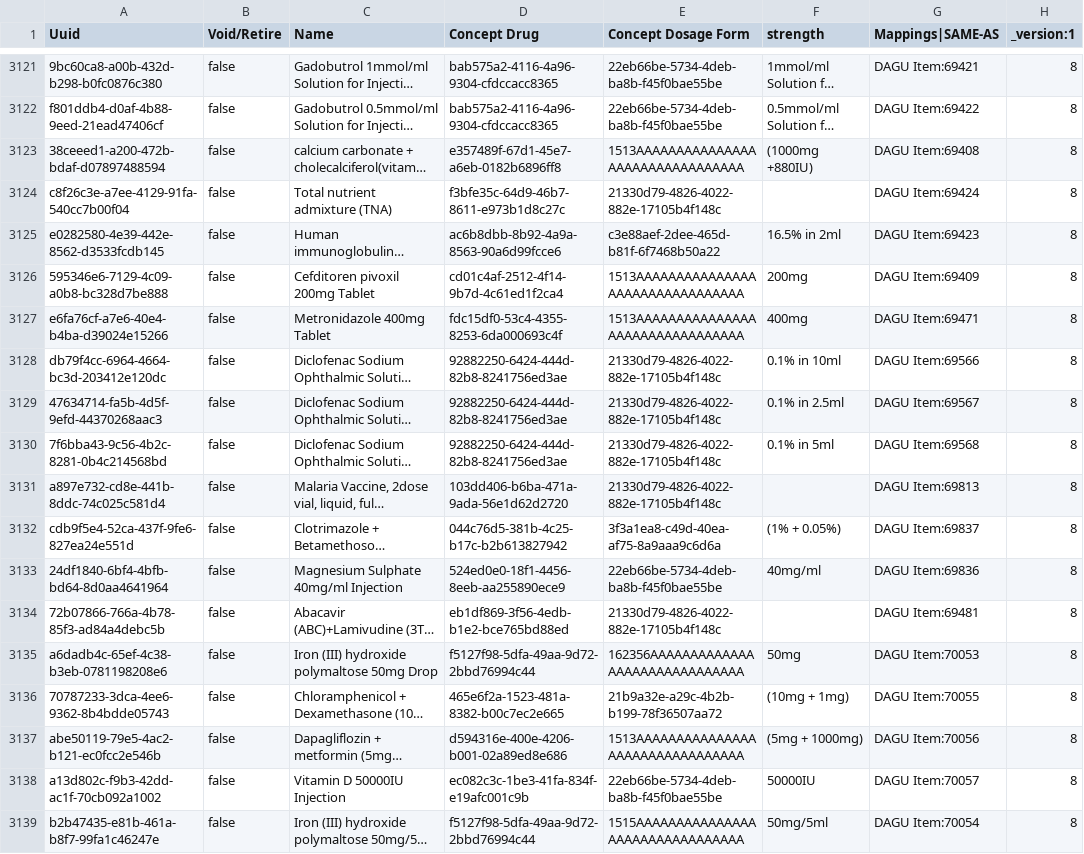
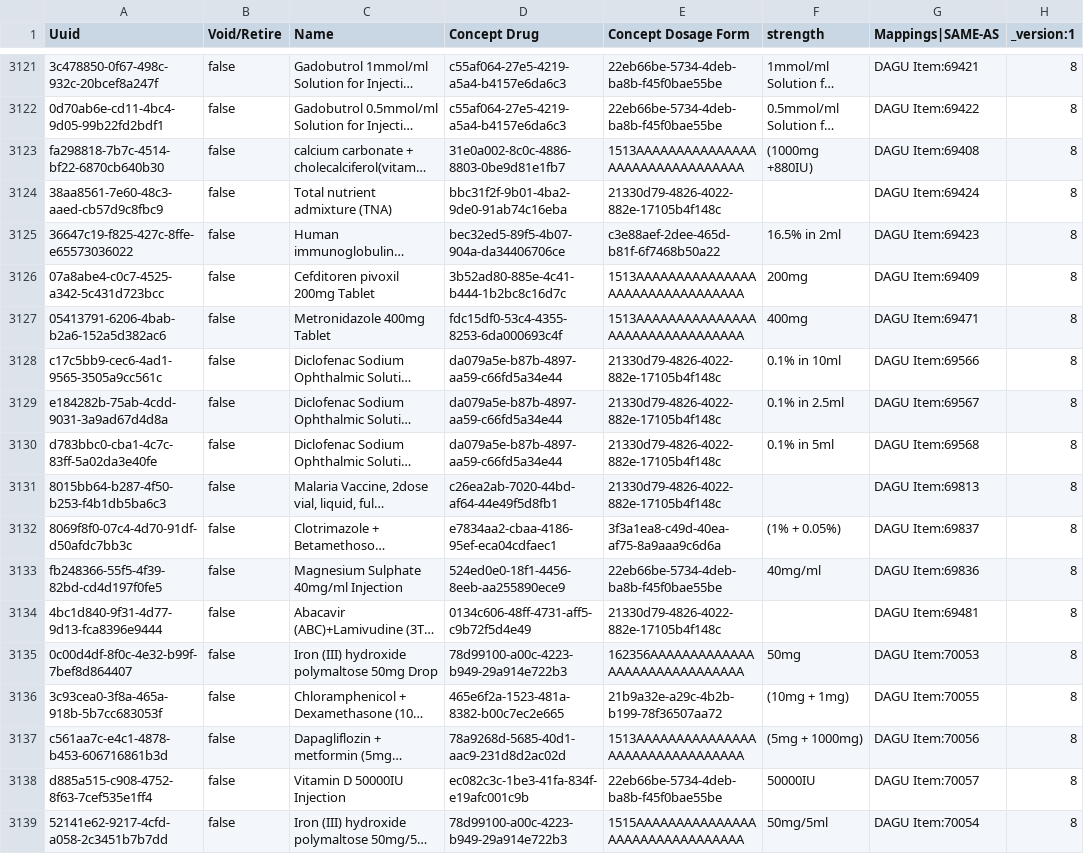
Before and after one commit to palladium-group/ethiopiaemr-openmrs-content, a CSV file: configuration/backend_configuration/drugs/drugs.csv, drawn as a sheet; only a part is shown, gaps mark what is left out; long unchanged cells end in …; the diff covers the shown part only; the diff names each change by its address in the sheet, - before the commit and + after, or states it on an @@ line.

Commit message:
Update drugs/drugs.csv

```diff
--- a/configuration/backend_configuration/drugs/drugs.csv
+++ b/configuration/backend_configuration/drugs/drugs.csv
-A3121 (Uuid): 9bc60ca8-a00b-432d-b298-b0fc0876c380
+A3121 (Uuid): 3c478850-0f67-498c-932c-20bcef8a247f
-D3121:D3122 (Concept Drug): bab575a2-4116-4a96-9304-cfdccacc8365
+D3121:D3122 (Concept Drug): c55af064-27e5-4219-a5a4-b4157e6da6c3
-A3122 (Uuid): f801ddb4-d0af-4b88-9eed-21ead47406cf
+A3122 (Uuid): 0d70ab6e-cd11-4bc4-9d05-99b22fd2bdf1
-A3123 (Uuid): 38ceeed1-a200-472b-bdaf-d07897488594
+A3123 (Uuid): fa298818-7b7c-4514-bf22-6870cb640b30
-D3123 (Concept Drug): e357489f-67d1-45e7-a6eb-0182b6896ff8
+D3123 (Concept Drug): 31e0a002-8c0c-4886-8803-0be9d81e1fb7
-A3124 (Uuid): c8f26c3e-a7ee-4129-91fa-540cc7b00f04
+A3124 (Uuid): 38aa8561-7e60-48c3-aaed-cb57d9c8fbc9
-D3124 (Concept Drug): f3bfe35c-64d9-46b7-8611-e973b1d8c27c
+D3124 (Concept Drug): bbc31f2f-9b01-4ba2-9de0-91ab74c16eba
-A3125 (Uuid): e0282580-4e39-442e-8562-d3533fcdb145
+A3125 (Uuid): 36647c19-f825-427c-8ffe-e65573036022
-D3125 (Concept Drug): ac6b8dbb-8b92-4a9a-8563-90a6d99fcce6
+D3125 (Concept Drug): bec32ed5-89f5-4b07-904a-da34406706ce
-A3126 (Uuid): 595346e6-7129-4c09-a0b8-bc328d7be888
+A3126 (Uuid): 07a8abe4-c0c7-4525-a342-5c431d723bcc
-D3126 (Concept Drug): cd01c4af-2512-4f14-9b7d-4c61ed1f2ca4
+D3126 (Concept Drug): 3b52ad80-885e-4c41-b444-1b2bc8c16d7c
-A3127 (Uuid): e6fa76cf-a7e6-40e4-b4ba-d39024e15266
+A3127 (Uuid): 05413791-6206-4bab-b2a6-152a5d382ac6
-A3128 (Uuid): db79f4cc-6964-4664-bc3d-203412e120dc
+A3128 (Uuid): c17c5bb9-cec6-4ad1-9565-3505a9cc561c
-D3128:D3130 (Concept Drug): 92882250-6424-444d-82b8-8241756ed3ae
+D3128:D3130 (Concept Drug): da079a5e-b87b-4897-aa59-c66fd5a34e44
-A3129 (Uuid): 47634714-fa5b-4d5f-9efd-44370268aac3
+A3129 (Uuid): e184282b-75ab-4cdd-9031-3a9ad67d4d8a
-A3130 (Uuid): 7f6bba43-9c56-4b2c-8281-0b4c214568bd
+A3130 (Uuid): d783bbc0-cba1-4c7c-83ff-5a02da3e40fe
-A3131 (Uuid): a897e732-cd8e-441b-8ddc-74c025c581d4
+A3131 (Uuid): 8015bb64-b287-4f50-b253-f4b1db5ba6c3
-D3131 (Concept Drug): 103dd406-b6ba-471a-9ada-56e1d62d2720
+D3131 (Concept Drug): c26ea2ab-7020-44bd-af64-44e49f5d8fb1
-A3132 (Uuid): cdb9f5e4-52ca-437f-9fe6-827ea24e551d
+A3132 (Uuid): 8069f8f0-07c4-4d70-91df-d50afdc7bb3c
-D3132 (Concept Drug): 044c76d5-381b-4c25-b17c-b2b613827942
+D3132 (Concept Drug): e7834aa2-cbaa-4186-95ef-eca04cdfaec1
-A3133 (Uuid): 24df1840-6bf4-4bfb-bd64-8d0aa4641964
+A3133 (Uuid): fb248366-55f5-4f39-82bd-cd4d197f0fe5
-A3134 (Uuid): 72b07866-766a-4b78-85f3-ad84a4debc5b
+A3134 (Uuid): 4bc1d840-9f31-4d77-9d13-fca8396e9444
-D3134 (Concept Drug): eb1df869-3f56-4edb-b1e2-bce765bd88ed
+D3134 (Concept Drug): 0134c606-48ff-4731-aff5-c9b72f5d4e49
-A3135 (Uuid): a6dadb4c-65ef-4c38-b3eb-0781198208e6
+A3135 (Uuid): 0c00d4df-8f0c-4e32-b99f-7bef8d864407
-D3135 (Concept Drug): f5127f98-5dfa-49aa-9d72-2bbd76994c44
+D3135 (Concept Drug): 78d99100-a00c-4223-b949-29a914e722b3
-A3136 (Uuid): 70787233-3dca-4ee6-9362-8b4bdde05743
+A3136 (Uuid): 3c93cea0-3f8a-465a-918b-5b7cc683053f
-A3137 (Uuid): abe50119-79e5-4ac2-b121-ec0fcc2e546b
+A3137 (Uuid): c561aa7c-e4c1-4878-b453-606716861b3d
-D3137 (Concept Drug): d594316e-400e-4206-b001-02a89ed8e686
+D3137 (Concept Drug): 78a9268d-5685-40d1-aac9-231d8d2ac02d
-A3138 (Uuid): a13d802c-f9b3-42dd-ac1f-70cb092a1002
+A3138 (Uuid): d885a515-c908-4752-8f63-7cef535e1ff4
-A3139 (Uuid): b2b47435-e81b-461a-b8f7-99fa1c46247e
+A3139 (Uuid): 52141e62-9217-4cfd-a058-2c3451b7b7dd
-D3139 (Concept Drug): f5127f98-5dfa-49aa-9d72-2bbd76994c44
+D3139 (Concept Drug): 78d99100-a00c-4223-b949-29a914e722b3
```
Also changed, not shown: 98 edited cells elsewhere in this file.
